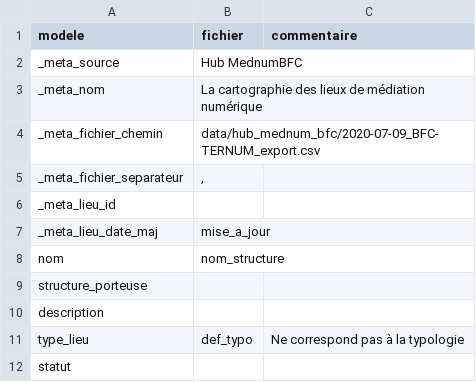
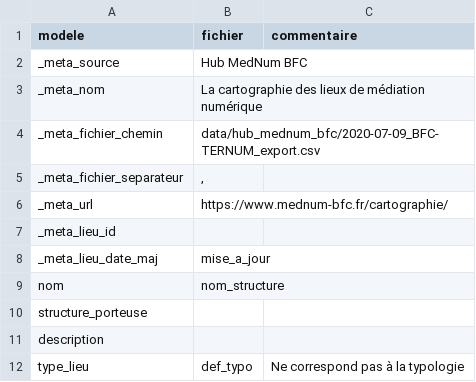
Before and after one commit to betagouv/Aidants_Connect_Carto, a CSV file: data/hub_mednum_bfc/hub_mednum_bfc_import_config.csv, drawn as a sheet; only a part is shown; the shorter side is filled out with more unchanged rows.

```diff
--- a/data/hub_mednum_bfc/hub_mednum_bfc_import_config.csv
+++ b/data/hub_mednum_bfc/hub_mednum_bfc_import_config.csv
@@ -1,3 +1,3 @@
 modele,fichier,commentaire
-_meta_source,Hub MednumBFC,
+_meta_source,Hub MedNum BFC,
 _meta_nom,"La cartographie des lieux de médiation numérique",
@@ -5,2 +5,3 @@ _meta_fichier_chemin,"data/hub_mednum_bfc/2020-07-09_BFC-TERNUM_export.csv",
 _meta_fichier_separateur,",",
+_meta_url,"https://www.mednum-bfc.fr/cartographie/",
 _meta_lieu_id,,
```
Also changed, not shown: data/hub_rhinocc/hub_rhinocc_import_config.csv, data/region_auvergne/region_auvergne_espaces_numeriques_import_config.csv, 31 other files.
